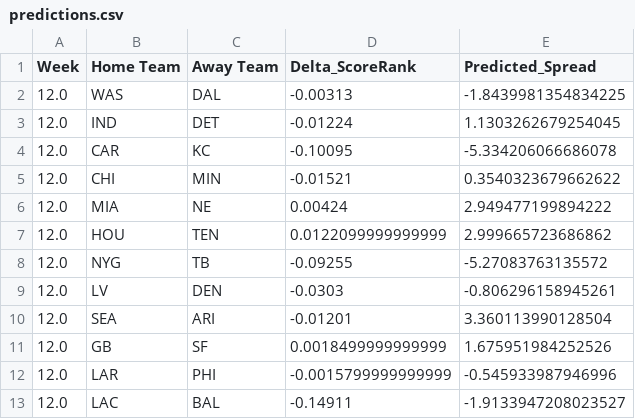
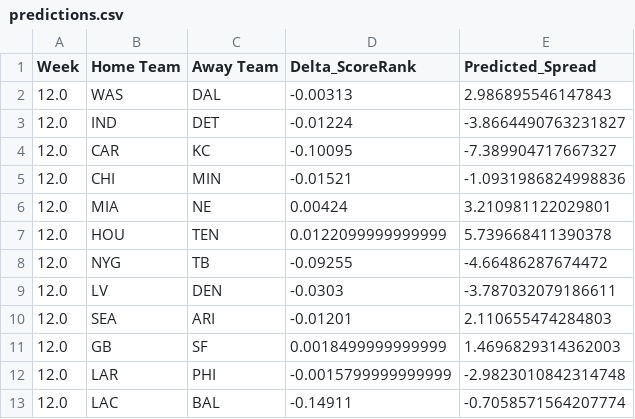
Before and after one commit to mseewaters/beatingtheodds, a CSV file: src/predictions.csv, drawn as a sheet.

```diff
--- a/src/predictions.csv
+++ b/src/predictions.csv
@@ -1,13 +1,13 @@
 Week,Home Team,Away Team,Delta_ScoreRank,Predicted_Spread
-12.0,WAS,DAL,-0.00313,-1.8439981354834225
-12.0,IND,DET,-0.01224,1.1303262679254045
-12.0,CAR,KC,-0.10095,-5.334206066686078
-12.0,CHI,MIN,-0.01521,0.3540323679662622
-12.0,MIA,NE,0.00424,2.949477199894222
-12.0,HOU,TEN,0.0122099999999999,2.999665723686862
-12.0,NYG,TB,-0.09255,-5.27083763135572
-12.0,LV,DEN,-0.0303,-0.806296158945261
-12.0,SEA,ARI,-0.01201,3.360113990128504
-12.0,GB,SF,0.0018499999999999,1.675951984252526
-12.0,LAR,PHI,-0.0015799999999999,-0.545933987946996
-12.0,LAC,BAL,-0.14911,-1.9133947208023527
+12.0,WAS,DAL,-0.00313,2.986895546147843
+12.0,IND,DET,-0.01224,-3.8664490763231827
+12.0,CAR,KC,-0.10095,-7.389904717667327
+12.0,CHI,MIN,-0.01521,-1.0931986824998836
+12.0,MIA,NE,0.00424,3.210981122029801
+12.0,HOU,TEN,0.0122099999999999,5.739668411390378
+12.0,NYG,TB,-0.09255,-4.66486287674472
+12.0,LV,DEN,-0.0303,-3.787032079186611
+12.0,SEA,ARI,-0.01201,2.110655474284803
+12.0,GB,SF,0.0018499999999999,1.4696829314362003
+12.0,LAR,PHI,-0.0015799999999999,-2.9823010842314748
+12.0,LAC,BAL,-0.14911,-0.7058571564207774
```
Also changed, not shown: data/nfl_rankings_combined.csv, 6 other files.
